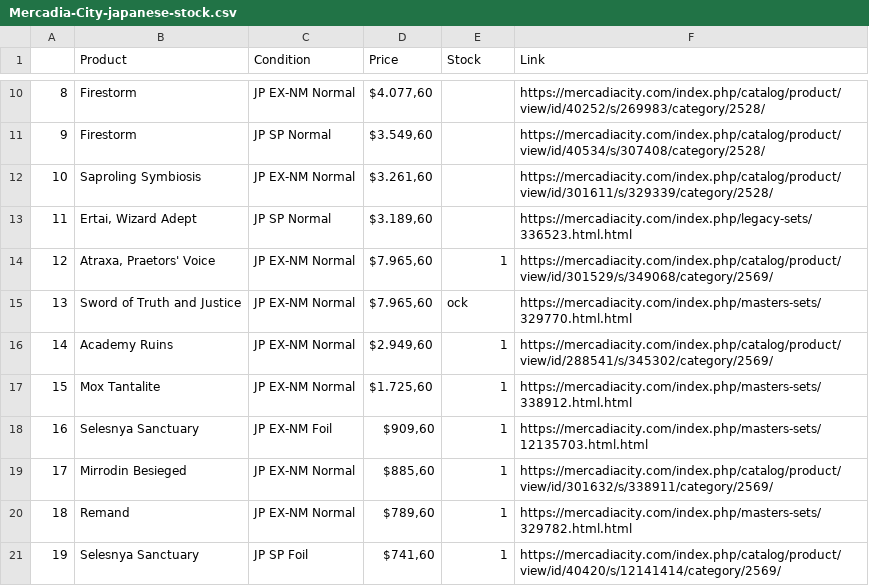
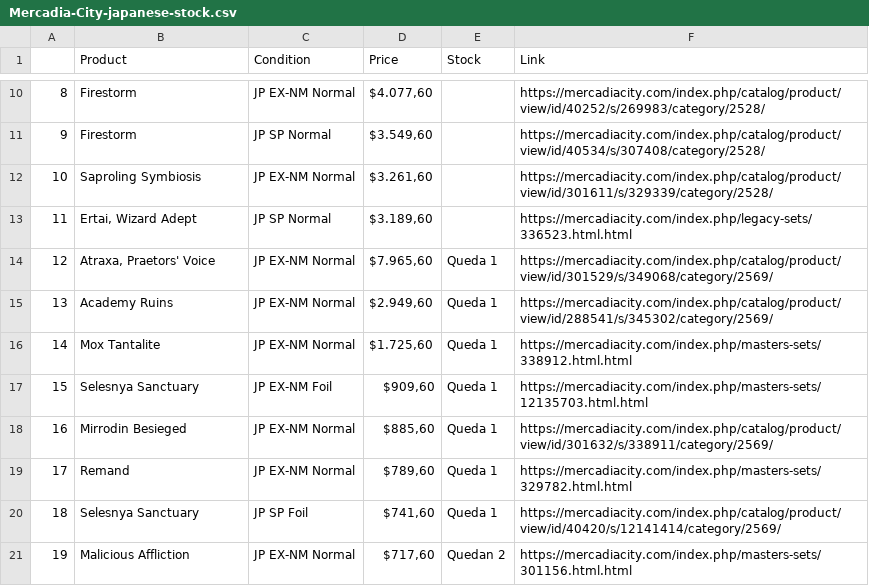
Before and after one commit to AndresAbastante/web-scraper, a CSV file: Mercadia-City-japanese-stock.csv, drawn as a sheet; only a part is shown, gaps mark what is left out; the diff covers the shown part only.

```diff
--- a/Mercadia-City-japanese-stock.csv
+++ b/Mercadia-City-japanese-stock.csv
@@ -14,16 +38,32 @@
-12,"Atraxa, Praetors' Voice",JP EX-NM Normal,"$7.965,60"," 1
-",https://mercadiacity.com/index.php/catalog/product/view/id/301529/s/349068/category/2569/
-13,Sword of Truth and Justice,JP EX-NM Normal,"$7.965,60","ock
-",https://mercadiacity.com/index.php/masters-sets/329770.html.html
-14,Academy Ruins,JP EX-NM Normal,"$2.949,60"," 1
-",https://mercadiacity.com/index.php/catalog/product/view/id/288541/s/345302/category/2569/
-15,Mox Tantalite,JP EX-NM Normal,"$1.725,60"," 1
-",https://mercadiacity.com/index.php/masters-sets/338912.html.html
-16,Selesnya Sanctuary,JP EX-NM Foil,"$909,60"," 1
-",https://mercadiacity.com/index.php/masters-sets/12135703.html.html
-17,Mirrodin Besieged,JP EX-NM Normal,"$885,60"," 1
-",https://mercadiacity.com/index.php/catalog/product/view/id/301632/s/338911/category/2569/
-18,Remand,JP EX-NM Normal,"$789,60"," 1
-",https://mercadiacity.com/index.php/masters-sets/329782.html.html
-19,Selesnya Sanctuary,JP SP Foil,"$741,60"," 1
-",https://mercadiacity.com/index.php/catalog/product/view/id/40420/s/12141414/category/2569/
+12,"Atraxa, Praetors' Voice",JP EX-NM Normal,"$7.965,60","
+
+Queda 1
+",https://mercadiacity.com/index.php/catalog/product/view/id/301529/s/349068/category/2569/
+13,Academy Ruins,JP EX-NM Normal,"$2.949,60","
+
+Queda 1
+",https://mercadiacity.com/index.php/catalog/product/view/id/288541/s/345302/category/2569/
+14,Mox Tantalite,JP EX-NM Normal,"$1.725,60","
+
+Queda 1
+",https://mercadiacity.com/index.php/masters-sets/338912.html.html
+15,Selesnya Sanctuary,JP EX-NM Foil,"$909,60","
+
+Queda 1
+",https://mercadiacity.com/index.php/masters-sets/12135703.html.html
+16,Mirrodin Besieged,JP EX-NM Normal,"$885,60","
+
+Queda 1
+",https://mercadiacity.com/index.php/catalog/product/view/id/301632/s/338911/category/2569/
+17,Remand,JP EX-NM Normal,"$789,60","
+
+Queda 1
+",https://mercadiacity.com/index.php/masters-sets/329782.html.html
+18,Selesnya Sanctuary,JP SP Foil,"$741,60","
+
+Queda 1
+",https://mercadiacity.com/index.php/catalog/product/view/id/40420/s/12141414/category/2569/
+19,Malicious Affliction,JP EX-NM Normal,"$717,60","
+
+Quedan 2
+",https://mercadiacity.com/index.php/masters-sets/301156.html.html
```
Also changed, not shown: 84 edited cells elsewhere in this file, 2 other files.
